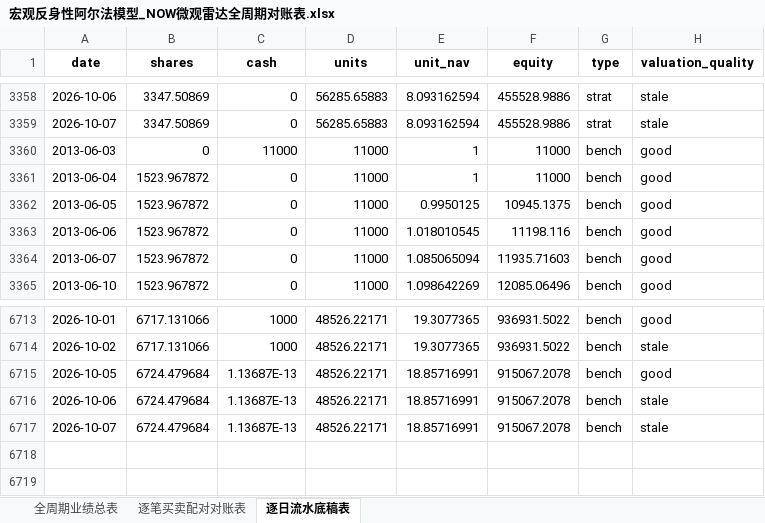
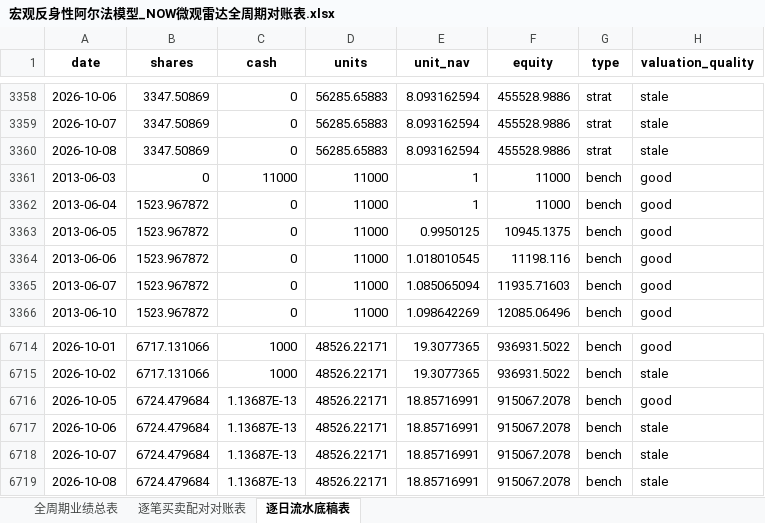
Before and after one commit to JiananZhao/html, an Excel workbook: 宏观反身性阿尔法模型_NOW微观雷达全周期对账表.xlsx, sheet 逐日流水底稿表, drawn as a sheet; only a part is shown, gaps mark what is left out; values as stored, in another font and other column widths than the file's, no borders; the diff names each change by its address in the sheet, - before the commit and + after, or states it on an @@ line.

```diff
--- a/宏观反身性阿尔法模型_NOW微观雷达全周期对账表.xlsx (sheet 逐日流水底稿表)
+++ b/宏观反身性阿尔法模型_NOW微观雷达全周期对账表.xlsx (sheet 逐日流水底稿表)
+row 3360: 2026-10-08 | 3347.50869 | 0 | 56285.65883 | 8.093162594 | 455528.9886 | strat | stale
+row 6719: 2026-10-08 | 6724.479684 | 1.13687E-13 | 48526.22171 | 18.85716991 | 915067.2078 | bench | stale
```
Also changed, not shown: 宏观反身性阿尔法模型_IGV微观雷达全周期对账表.xlsx, 宏观反身性阿尔法模型_KRE微观雷达全周期对账表.xlsx, 42 other files.
